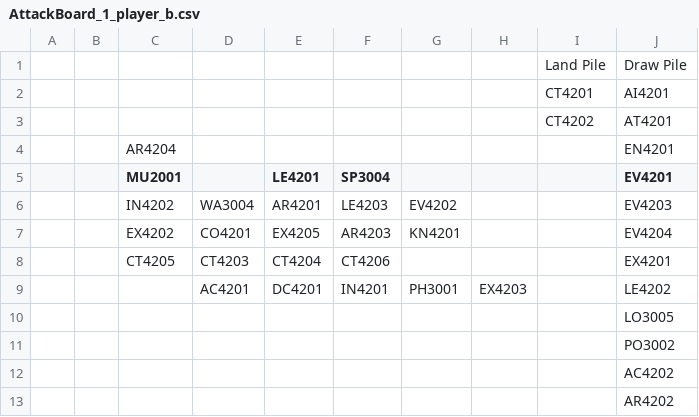
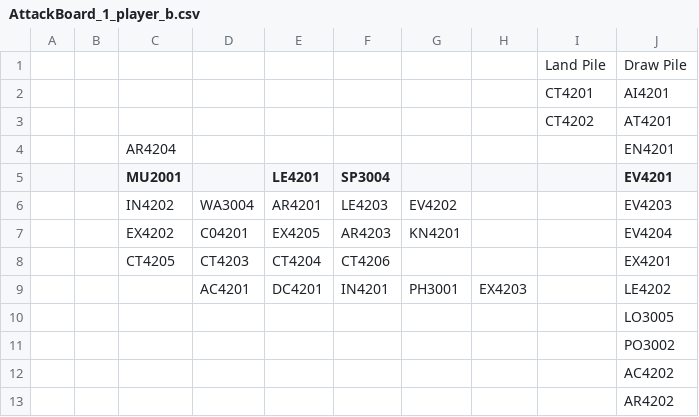
Before and after one commit to jasonknight/historical-conquest, a CSV file: tools/boards/AttackBoard_1_player_b.csv, drawn as a sheet.

```diff
--- a/tools/boards/AttackBoard_1_player_b.csv
+++ b/tools/boards/AttackBoard_1_player_b.csv
@@ -6,3 +6,3 @@
 		IN4202	WA3004	AR4201	LE4203	EV4202			EV4203
-		EX4202	CO4201	EX4205	AR4203	KN4201			EV4204
+		EX4202	C04201	EX4205	AR4203	KN4201			EV4204
 		CT4205	CT4203	CT4204	CT4206				EX4201
```
Also changed, not shown: 3 other files.
